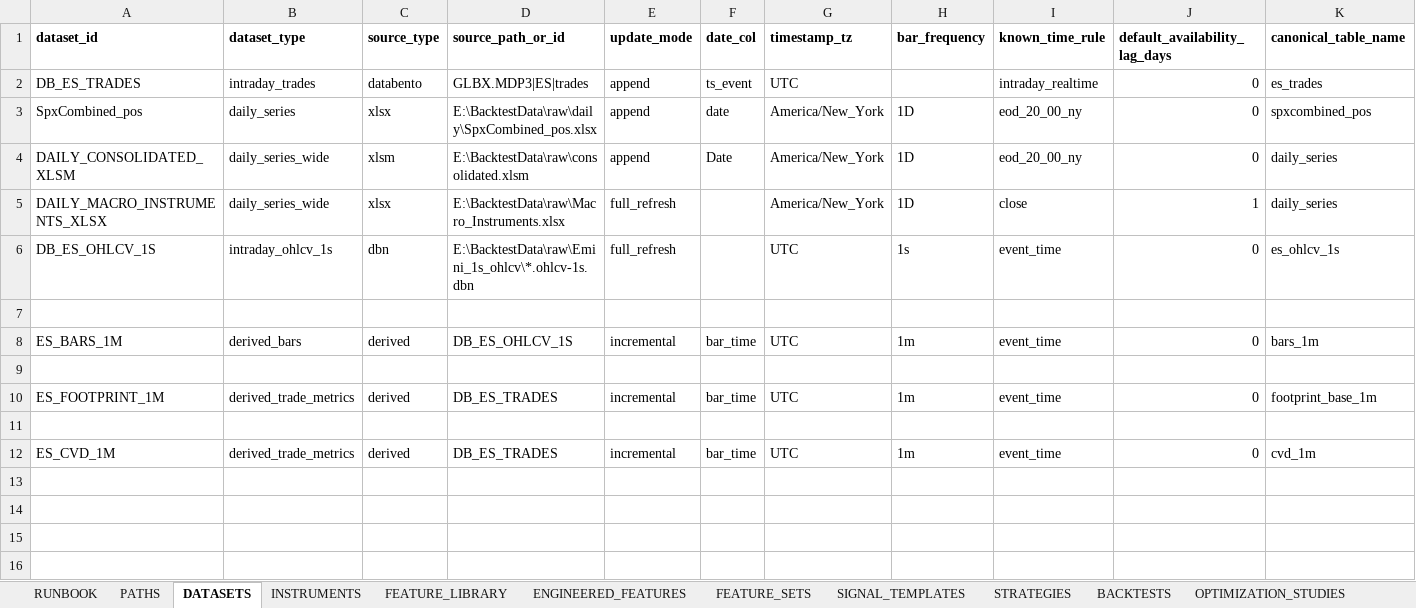
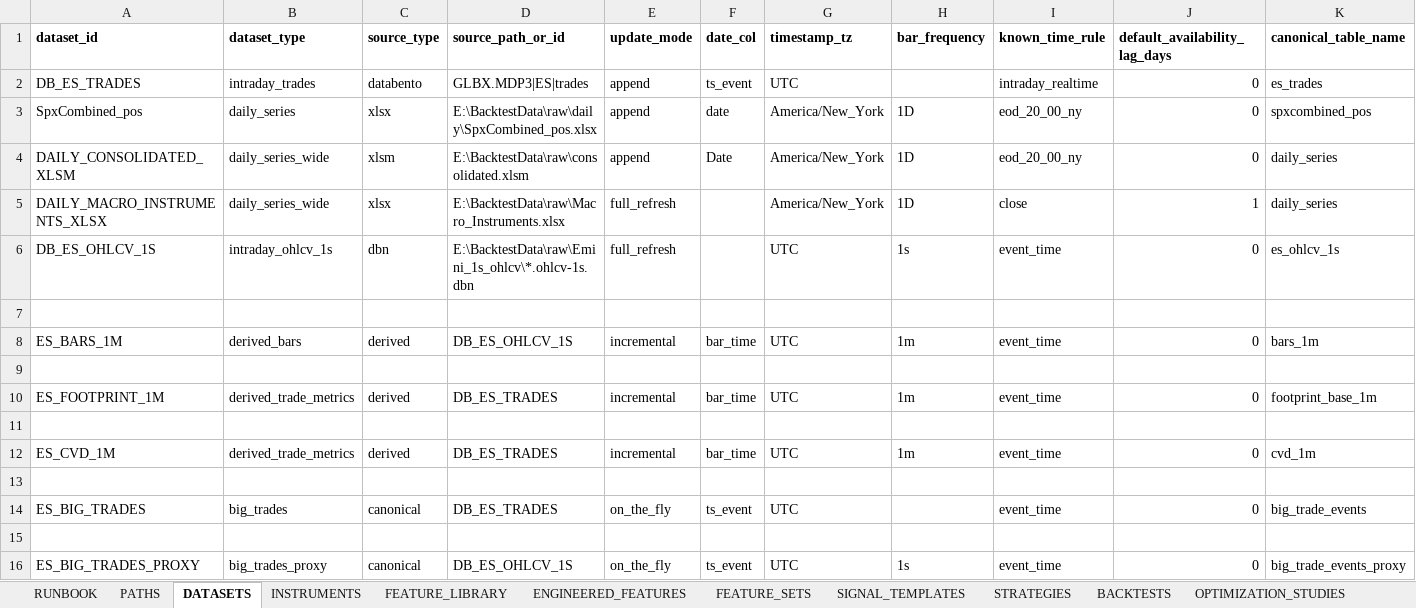
Before and after one commit to pcashcroft/backtest, an Excel workbook: config/run_config.xlsx, sheet DATASETS, drawn as a sheet; only a part is shown; values as stored, in another font and other column widths than the file's, no borders; rows hold the shown columns only; the diff names each change by its address in the sheet, - before the commit and + after, or states it on an @@ line.

```diff
--- a/config/run_config.xlsx (sheet DATASETS)
+++ b/config/run_config.xlsx (sheet DATASETS)
+row 13: (empty)
+row 14: ES_BIG_TRADES | big_trades | canonical | DB_ES_TRADES | on_the_fly | ts_event | UTC |  | event_time | 0 | big_trade_events
+row 15: (empty)
+row 16: ES_BIG_TRADES_PROXY | big_trades_proxy | canonical | DB_ES_OHLCV_1S | on_the_fly | ts_event | UTC | 1s | event_time | 0 | big_trade_events_proxy
```
Also changed, not shown: sheet INSTRUMENTS, 6 other files.
